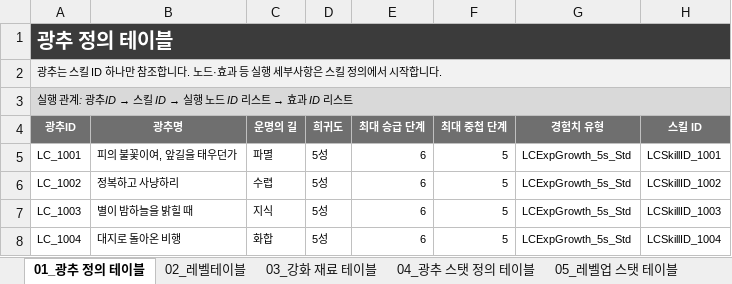
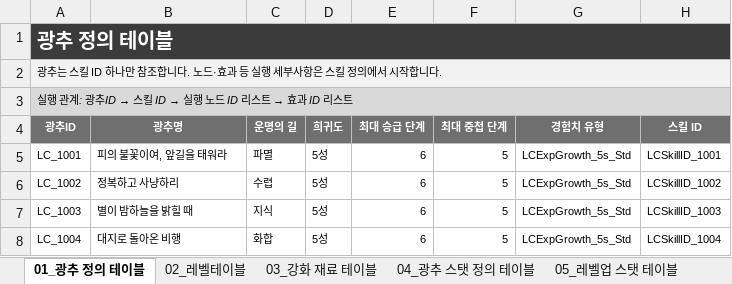
Before and after one commit to orca1233/gdlearn, an Excel workbook: gdlearn/스타레일_광추 시스템 데이터테이블_스킬구조개선_v3.xlsx, sheet 01_광추 정의 테이블, drawn as a sheet; only a part is shown; values as stored, in another font and other column widths than the file's, no borders; table styles not drawn; the diff covers the shown part only; the diff names each change by its address in the sheet, - before the commit and + after, or states it on an @@ line.

Commit message:
asddas

```diff
--- a/gdlearn/스타레일_광추 시스템 데이터테이블_스킬구조개선_v3.xlsx (sheet 01_광추 정의 테이블)
+++ b/gdlearn/스타레일_광추 시스템 데이터테이블_스킬구조개선_v3.xlsx (sheet 01_광추 정의 테이블)
-B5 (광추명): 피의 불꽃이여, 앞길을 태우던가
+B5 (광추명): 피의 불꽃이여, 앞길을 태워라
```
Also changed, not shown: 1 added row elsewhere in this sheet.
